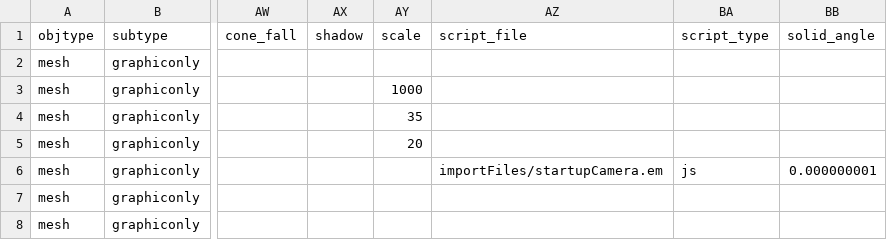
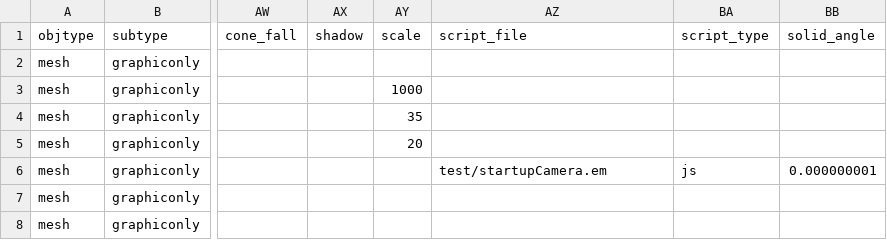
Before and after one commit to sirikata/sirikata, a CSV file: demo/scenes/colladasmall.csv, drawn as a sheet; only a part is shown, gaps mark what is left out; the diff names each change by its address in the sheet, - before the commit and + after, or states it on an @@ line.

Commit message:
Move sample scripts from build/cmake/importFiles to live under the js plugin's directory, point the js plugin's import-paths to give access to these files by default.

```diff
--- a/demo/scenes/colladasmall.csv
+++ b/demo/scenes/colladasmall.csv
-AZ6 (script_file): importFiles/startupCamera.em
+AZ6 (script_file): test/startupCamera.em
```
Also changed, not shown: 20 other files.
